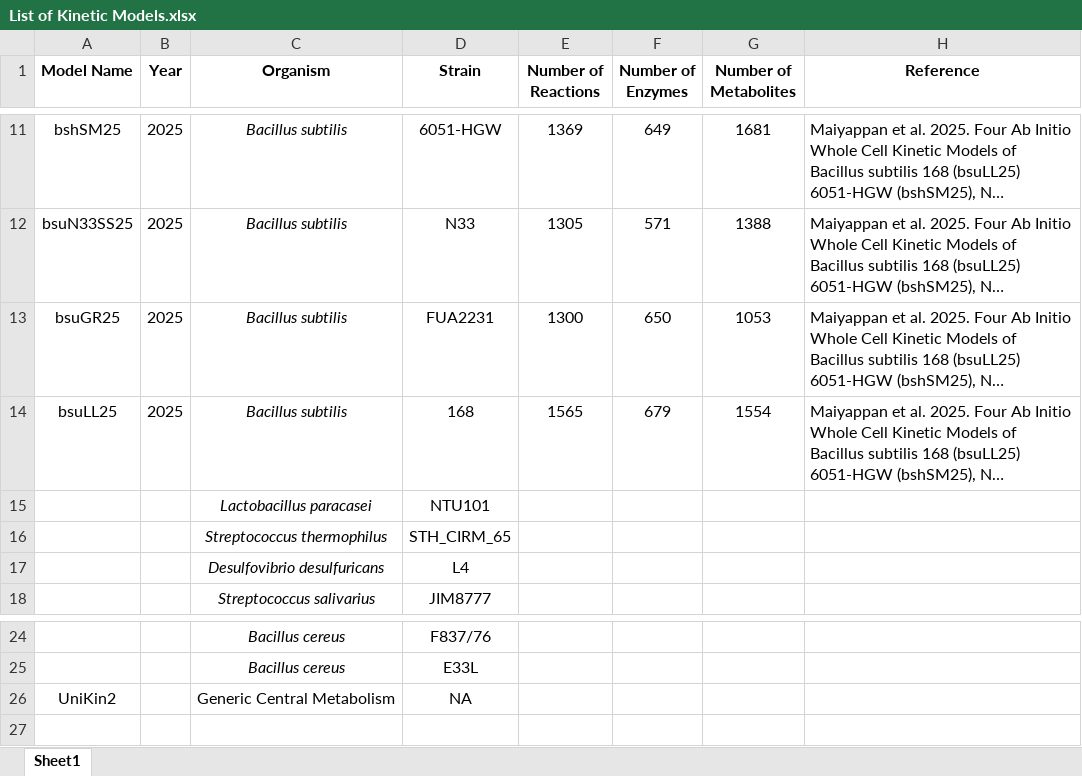
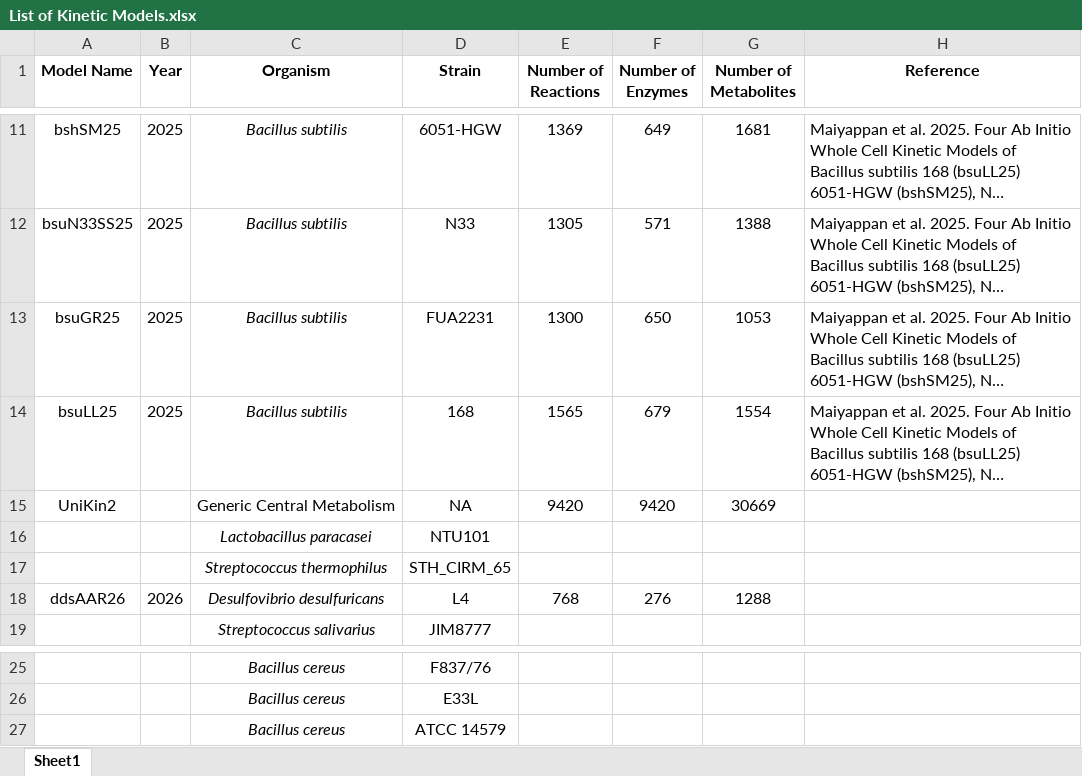
Before and after one commit to mauriceling/advancesyntoolkit, an Excel workbook: models/data/List of Kinetic Models.xlsx, sheet Sheet1, drawn as a sheet; only a part is shown, gaps mark what is left out; long unchanged cells end in …; values as stored, in another font and other column widths than the file's, no borders; removed rows and columns are numbered as before the commit, all else as after; the diff names each change by its address in the sheet, - before the commit and + after, or states it on an @@ line.

```diff
--- a/models/data/List of Kinetic Models.xlsx (sheet Sheet1)
+++ b/models/data/List of Kinetic Models.xlsx (sheet Sheet1)
+row 15: UniKin2 |  | Generic Central Metabolism | NA | 9420 | 9420 | 30669
-row 17:  |  | Desulfovibrio desulfuricans | L4
+row 18: ddsAAR26 | 2026 | Desulfovibrio desulfuricans | L4 | 768 | 276 | 1288
-row 26: UniKin2 |  | Generic Central Metabolism | NA
+row 27:  |  | Bacillus cereus | ATCC 14579
```
Also changed, not shown: 6 other files.
